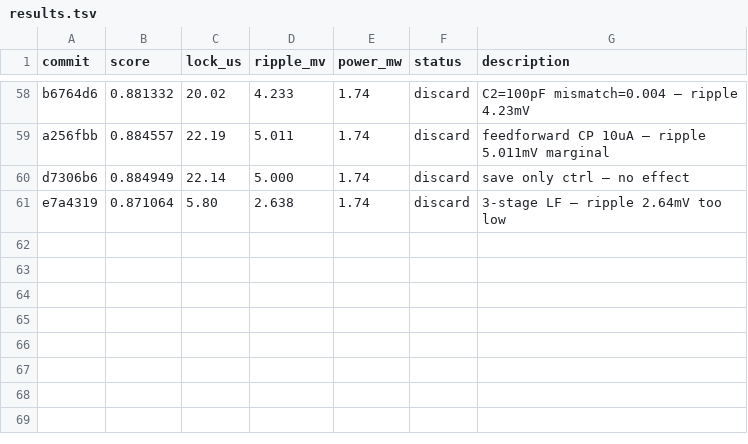
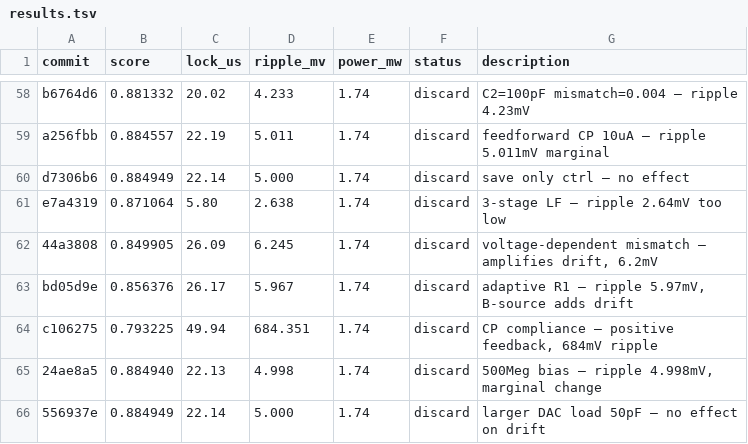
Before and after one commit to edonD/pll-challenge, a TSV file: results.tsv, drawn as a sheet; only a part is shown, gaps mark what is left out.

Commit message:
results: sync leaderboard through exp #66

```diff
--- a/results.tsv
+++ b/results.tsv
@@ -61 +61,6 @@ d7306b6	0.884949	22.14	5.000	1.74	discard	save only ctrl — no effect
 e7a4319	0.871064	5.80	2.638	1.74	discard	3-stage LF — ripple 2.64mV too low
+44a3808	0.849905	26.09	6.245	1.74	discard	voltage-dependent mismatch — amplifies drift, 6.2mV
+bd05d9e	0.856376	26.17	5.967	1.74	discard	adaptive R1 — ripple 5.97mV, B-source adds drift
+c106275	0.793225	49.94	684.351	1.74	discard	CP compliance — positive feedback, 684mV ripple
+24ae8a5	0.884940	22.13	4.998	1.74	discard	500Meg bias — ripple 4.998mV, marginal change
+556937e	0.884949	22.14	5.000	1.74	discard	larger DAC load 50pF — no effect on drift
```
Also changed, not shown: 1 other file.
